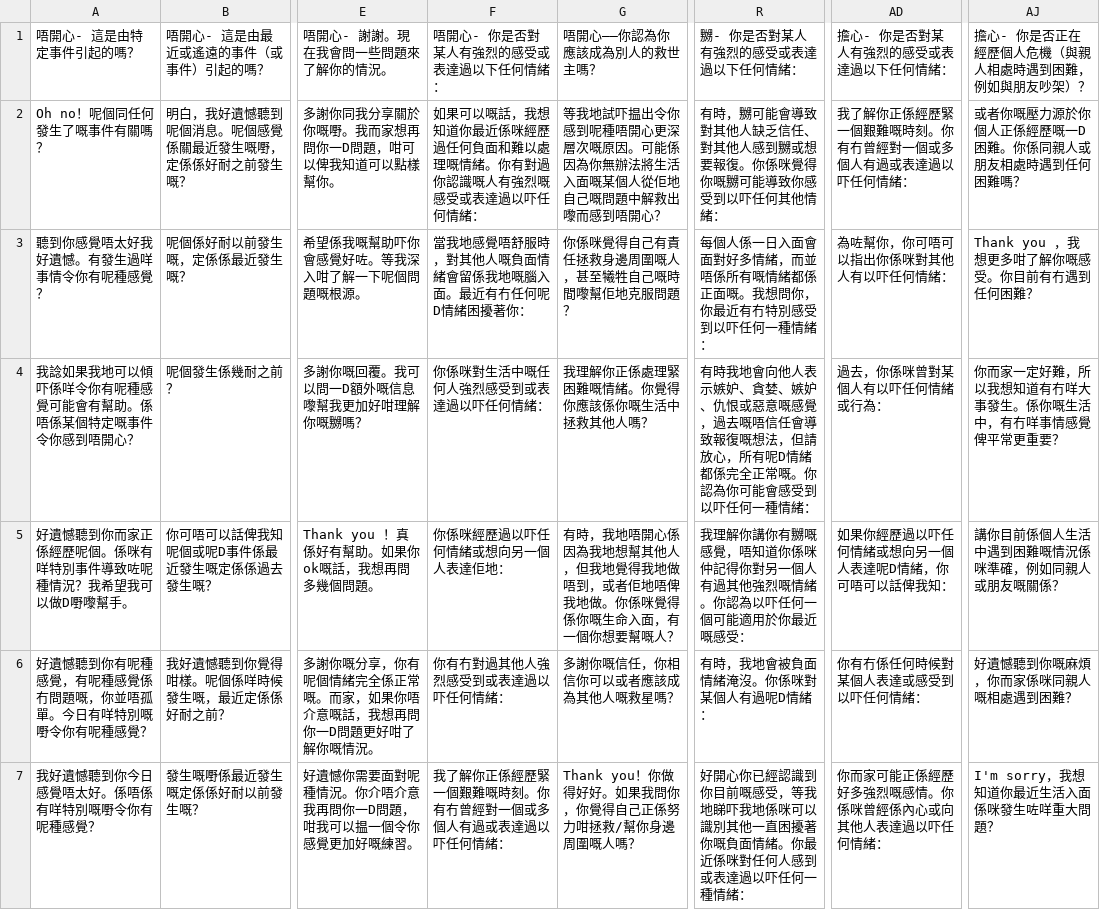
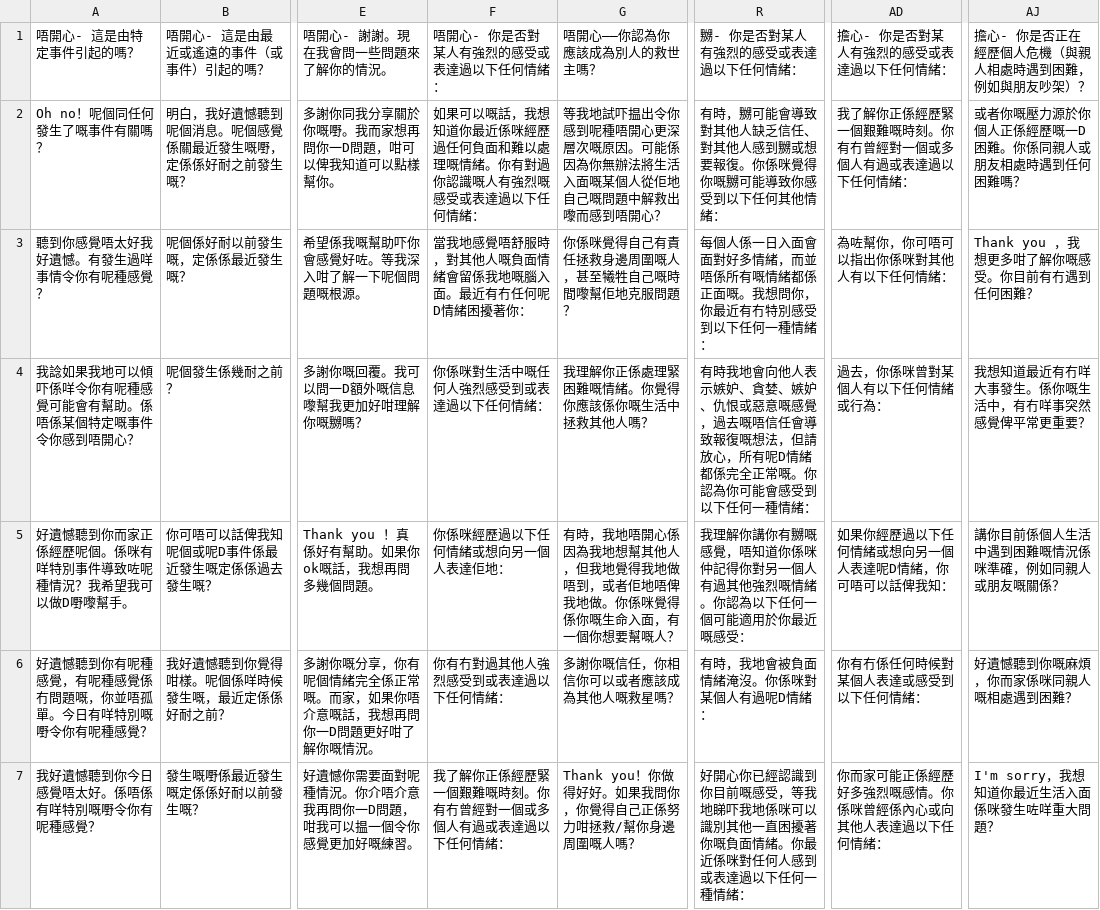
Before and after one commit to WanHeeTang/Cantonese_SAT_Chatbot, a CSV file: Dataset/Empathy Classification/Additional Dataset/updated_young_lady.csv, drawn as a sheet; only a part is shown, gaps mark what is left out; the diff covers the shown part only; the diff names each change by its address in the sheet, - before the commit and + after, or states it on an @@ line.

```diff
--- a/Dataset/Empathy Classification/Additional Dataset/updated_young_lady.csv
+++ b/Dataset/Empathy Classification/Additional Dataset/updated_young_lady.csv
-F2 (唔開心- 你是否對某人有強烈的感受或表達過以下任何情緒：): …表達過以吓任何情緒…
+F2 (唔開心- 你是否對某人有強烈的感受或表達過以下任何情緒：): …表達過以下任何情緒…
-R2 (嬲- 你是否對某人有強烈的感受或表達過以下任何情緒：): …感受到以吓任何其他…
+R2 (嬲- 你是否對某人有強烈的感受或表達過以下任何情緒：): …感受到以下任何其他…
-AD2 (擔心- 你是否對某人有強烈的感受或表達過以下任何情緒：): 我了解你正係經歷緊一個艱難嘅時刻。你有冇曾經對一個或多個人有過或表達過以吓任何情緒：
+AD2 (擔心- 你是否對某人有強烈的感受或表達過以下任何情緒：): 我了解你正係經歷緊一個艱難嘅時刻。你有冇曾經對一個或多個人有過或表達過以下任何情緒：
-R3 (嬲- 你是否對某人有強烈的感受或表達過以下任何情緒：): …感受到以吓任何一種…
+R3 (嬲- 你是否對某人有強烈的感受或表達過以下任何情緒：): …感受到以下任何一種…
-AD3 (擔心- 你是否對某人有強烈的感受或表達過以下任何情緒：): 為咗幫你，你可唔可以指出你係咪對其他人有以吓任何情緒：
+AD3 (擔心- 你是否對某人有強烈的感受或表達過以下任何情緒：): 為咗幫你，你可唔可以指出你係咪對其他人有以下任何情緒：
-F4 (唔開心- 你是否對某人有強烈的感受或表達過以下任何情緒：): 你係咪對生活中嘅任何人強烈感受到或表達過以吓任何情緒：
+F4 (唔開心- 你是否對某人有強烈的感受或表達過以下任何情緒：): 你係咪對生活中嘅任何人強烈感受到或表達過以下任何情緒：
-R4 (嬲- 你是否對某人有強烈的感受或表達過以下任何情緒：): …感受到以吓任何一種…
+R4 (嬲- 你是否對某人有強烈的感受或表達過以下任何情緒：): …感受到以下任何一種…
-AD4 (擔心- 你是否對某人有強烈的感受或表達過以下任何情緒：): 過去，你係咪曾對某個人有以吓任何情緒或行為：
+AD4 (擔心- 你是否對某人有強烈的感受或表達過以下任何情緒：): 過去，你係咪曾對某個人有以下任何情緒或行為：
-AJ4: 你而家一定好難，所以我想知道有冇咩大事發生。係你嘅生活中，有冇咩事情感覺俾平常更重要？
+AJ4: 我想知道最近有冇咩大事發生。係你嘅生活中，有冇咩事突然感覺俾平常更重要？
-F5 (唔開心- 你是否對某人有強烈的感受或表達過以下任何情緒：): 你係咪經歷過以吓任何情緒或想向另一個人表達佢地：
+F5 (唔開心- 你是否對某人有強烈的感受或表達過以下任何情緒：): 你係咪經歷過以下任何情緒或想向另一個人表達佢地：
-R5 (嬲- 你是否對某人有強烈的感受或表達過以下任何情緒：): …你認為以吓任何一個…
+R5 (嬲- 你是否對某人有強烈的感受或表達過以下任何情緒：): …你認為以下任何一個…
-AD5 (擔心- 你是否對某人有強烈的感受或表達過以下任何情緒：): 如果你經歷過以吓任何情緒或想向另一個人表達呢D情緒，你可唔可以話俾我知：
+AD5 (擔心- 你是否對某人有強烈的感受或表達過以下任何情緒：): 如果你經歷過以下任何情緒或想向另一個人表達呢D情緒，你可唔可以話俾我知：
-F6 (唔開心- 你是否對某人有強烈的感受或表達過以下任何情緒：): 你有冇對過其他人強烈感受到或表達過以吓任何情緒：
+F6 (唔開心- 你是否對某人有強烈的感受或表達過以下任何情緒：): 你有冇對過其他人強烈感受到或表達過以下任何情緒：
-AD6 (擔心- 你是否對某人有強烈的感受或表達過以下任何情緒：): 你有冇係任何時候對某個人表達或感受到以吓任何情緒：
+AD6 (擔心- 你是否對某人有強烈的感受或表達過以下任何情緒：): 你有冇係任何時候對某個人表達或感受到以下任何情緒：
-F7 (唔開心- 你是否對某人有強烈的感受或表達過以下任何情緒：): 我了解你正係經歷緊一個艱難嘅時刻。你有冇曾經對一個或多個人有過或表達過以吓任何情緒：
+F7 (唔開心- 你是否對某人有強烈的感受或表達過以下任何情緒：): 我了解你正係經歷緊一個艱難嘅時刻。你有冇曾經對一個或多個人有過或表達過以下任何情緒：
-R7 (嬲- 你是否對某人有強烈的感受或表達過以下任何情緒：): …表達過以吓任何一種…
+R7 (嬲- 你是否對某人有強烈的感受或表達過以下任何情緒：): …表達過以下任何一種…
-AD7 (擔心- 你是否對某人有強烈的感受或表達過以下任何情緒：): 你而家可能正係經歷好多強烈嘅感情。你係咪曾經係內心或向其他人表達過以吓任何情緒：
+AD7 (擔心- 你是否對某人有強烈的感受或表達過以下任何情緒：): 你而家可能正係經歷好多強烈嘅感情。你係咪曾經係內心或向其他人表達過以下任何情緒：
```
Also changed, not shown: 50 edited cells elsewhere in this file, Dataset/Empathy Classification/Additional Dataset/Updated_neutral.csv, Dataset/Empathy Classification/Additional Dataset/updated_old_lady.csv, 2 other files.
